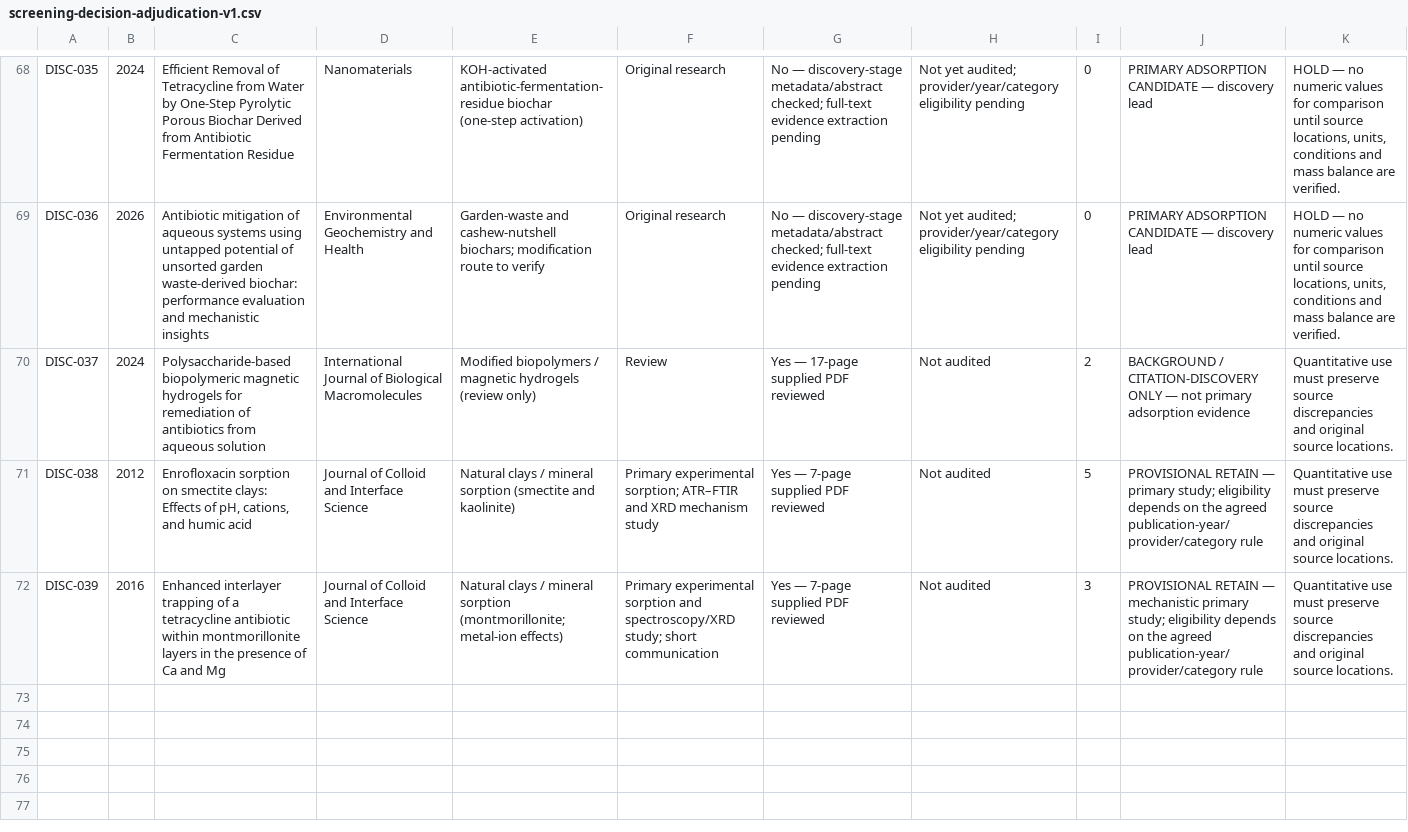
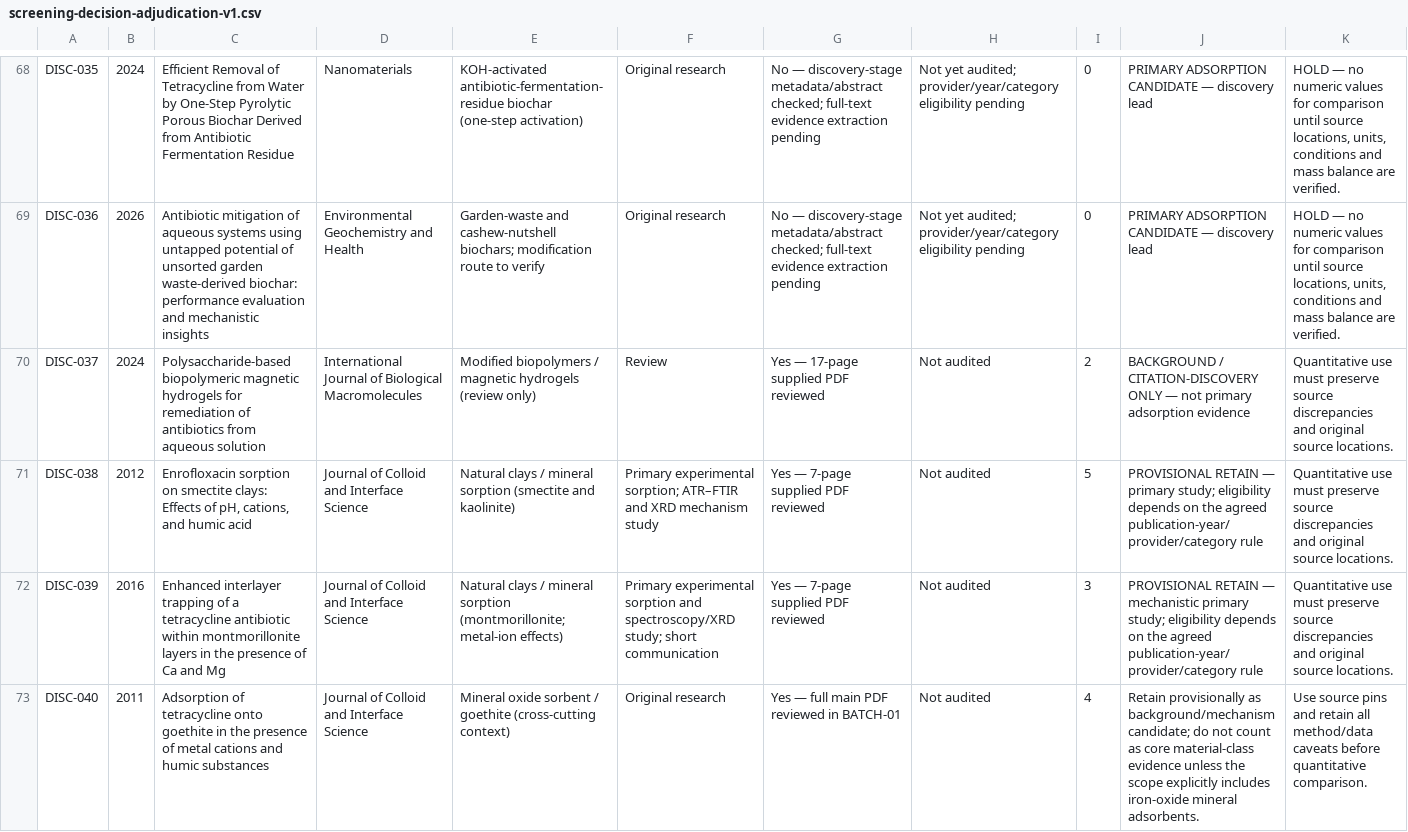
Before and after one commit to zaidkhan005/reviewAdsorbants, a CSV file: data/screening-decision-adjudication-v1.csv, drawn as a sheet; only a part is shown, gaps mark what is left out; rows hold the shown columns only; the diff covers the shown part only; the diff names each change by its address in the sheet, - before the commit and + after, or states it on an @@ line.

Commit message:
Add batch-01 adjudication records

```diff
--- a/data/screening-decision-adjudication-v1.csv
+++ b/data/screening-decision-adjudication-v1.csv
+row 73: DISC-040 | 2011 | Adsorption of tetracycline onto goethite in the presence of metal cations and humic substances | Journal of Colloid and Interface Science | Mineral oxide sorbent / goethite (cross-cutting context) | Original research | Yes — full main PDF reviewed in BATCH-01 | Not audited | 4 | Retain provisionally as background/mechanism candidate; do not count as core material-class evidence unless the scope explicitly includes iron-oxide mineral adsorbents. | Use source pins and retain all method/data caveats before quantitative comparison.
```
Also changed, not shown: 2 added rows elsewhere in this file.
